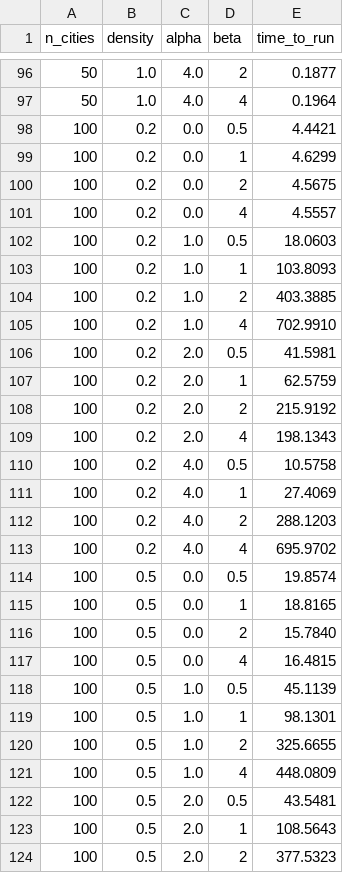
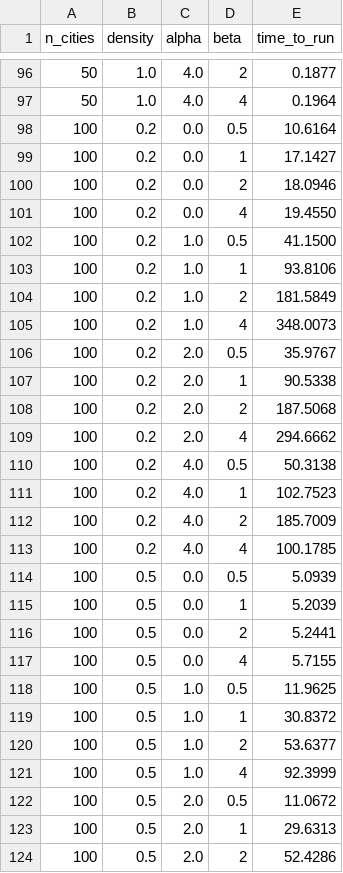
Before and after one commit to erinam01/project-work, a CSV file: time_needed.csv, drawn as a sheet; only a part is shown, gaps mark what is left out; the diff covers the shown part only.

Commit message:
add time

```diff
--- a/time_needed.csv
+++ b/time_needed.csv
@@ -97,28 +97,28 @@ n_cities,density,alpha,beta,time_to_run
 50,1.0,4.0,4,0.1964
-100,0.2,0.0,0.5,4.4421
-100,0.2,0.0,1,4.6299
-100,0.2,0.0,2,4.5675
-100,0.2,0.0,4,4.5557
-100,0.2,1.0,0.5,18.0603
-100,0.2,1.0,1,103.8093
-100,0.2,1.0,2,403.3885
-100,0.2,1.0,4,702.9910
-100,0.2,2.0,0.5,41.5981
-100,0.2,2.0,1,62.5759
-100,0.2,2.0,2,215.9192
-100,0.2,2.0,4,198.1343
-100,0.2,4.0,0.5,10.5758
-100,0.2,4.0,1,27.4069
-100,0.2,4.0,2,288.1203
-100,0.2,4.0,4,695.9702
-100,0.5,0.0,0.5,19.8574
-100,0.5,0.0,1,18.8165
-100,0.5,0.0,2,15.7840
-100,0.5,0.0,4,16.4815
-100,0.5,1.0,0.5,45.1139
-100,0.5,1.0,1,98.1301
-100,0.5,1.0,2,325.6655
-100,0.5,1.0,4,448.0809
-100,0.5,2.0,0.5,43.5481
-100,0.5,2.0,1,108.5643
-100,0.5,2.0,2,377.5323
+100,0.2,0.0,0.5,10.6164
+100,0.2,0.0,1,17.1427
+100,0.2,0.0,2,18.0946
+100,0.2,0.0,4,19.4550
+100,0.2,1.0,0.5,41.1500
+100,0.2,1.0,1,93.8106
+100,0.2,1.0,2,181.5849
+100,0.2,1.0,4,348.0073
+100,0.2,2.0,0.5,35.9767
+100,0.2,2.0,1,90.5338
+100,0.2,2.0,2,187.5068
+100,0.2,2.0,4,294.6662
+100,0.2,4.0,0.5,50.3138
+100,0.2,4.0,1,102.7523
+100,0.2,4.0,2,185.7009
+100,0.2,4.0,4,100.1785
+100,0.5,0.0,0.5,5.0939
+100,0.5,0.0,1,5.2039
+100,0.5,0.0,2,5.2441
+100,0.5,0.0,4,5.7155
+100,0.5,1.0,0.5,11.9625
+100,0.5,1.0,1,30.8372
+100,0.5,1.0,2,53.6377
+100,0.5,1.0,4,92.3999
+100,0.5,2.0,0.5,11.0672
+100,0.5,2.0,1,29.6313
+100,0.5,2.0,2,52.4286
```
Also changed, not shown: 21 edited cells elsewhere in this file, 3 other files.
